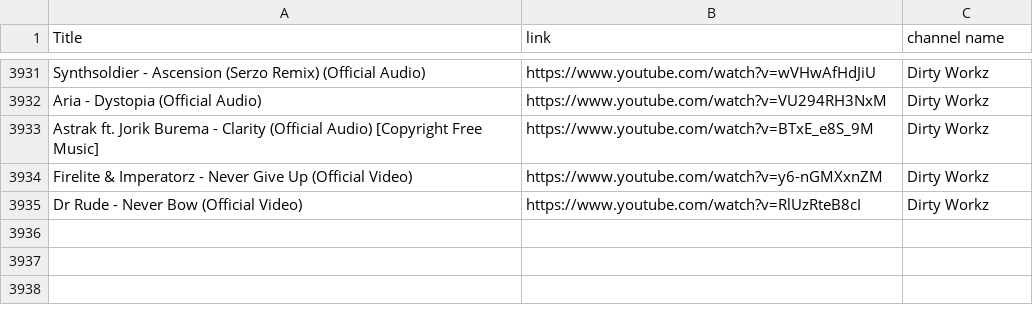
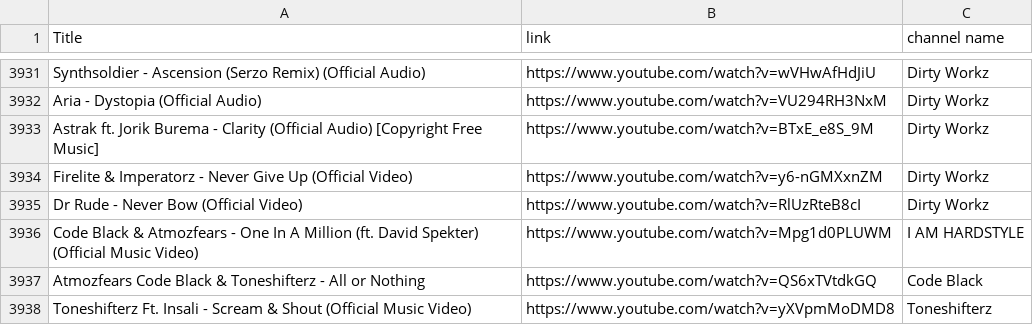
Before and after one commit to kusti420/BestSongsOfAllTime, a CSV file: CSV/playlist.csv, drawn as a sheet; only a part is shown, gaps mark what is left out.

Commit message:
idk

```diff
--- a/CSV/playlist.csv
+++ b/CSV/playlist.csv
@@ -3935 +3935,4 @@ Firelite & Imperatorz - Never Give Up (Official Video),https://www.youtube.com/w
 Dr Rude - Never Bow (Official Video),https://www.youtube.com/watch?v=RlUzRteB8cI,Dirty Workz
+Code Black & Atmozfears - One In A Million (ft. David Spekter) (Official Music Video),https://www.youtube.com/watch?v=Mpg1d0PLUWM,I AM HARDSTYLE
+Atmozfears Code Black & Toneshifterz - All or Nothing,https://www.youtube.com/watch?v=QS6xTVtdkGQ,Code Black
+Toneshifterz Ft. Insali - Scream & Shout (Official Music Video),https://www.youtube.com/watch?v=yXVpmMoDMD8,Toneshifterz
```
